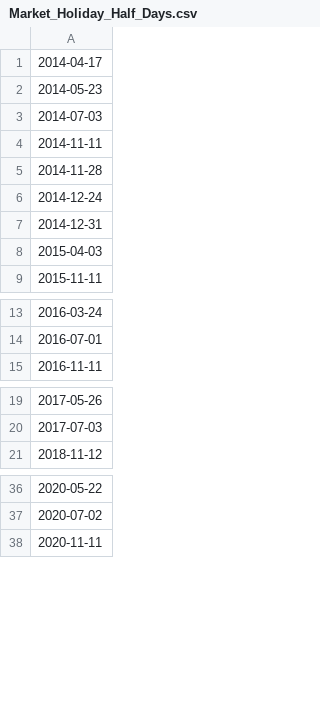
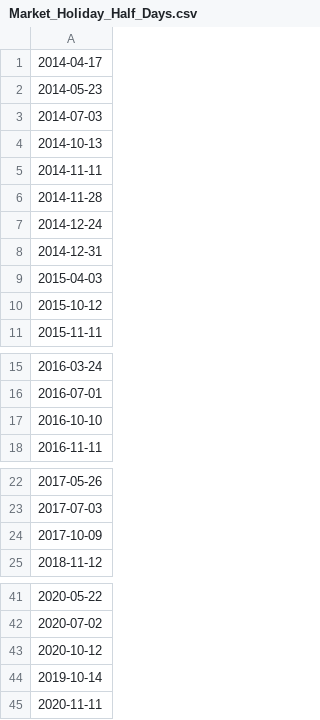
Before and after one commit to jimmmmmmmmmmmy/Econ_Releases, a CSV file: Market_Holiday_Half_Days.csv, drawn as a sheet; only a part is shown, gaps mark what is left out; the diff covers the shown part only; the diff names each change by its address in the sheet, - before the commit and + after, or states it on an @@ line.

Commit message:
Update Market_Holiday_Half_Days.csv

```diff
--- a/Market_Holiday_Half_Days.csv
+++ b/Market_Holiday_Half_Days.csv
+row 4: 2014-10-13
+row 10: 2015-10-12
+row 17: 2016-10-10
+row 24: 2017-10-09
+row 43: 2020-10-12
+row 44: 2019-10-14
```
Also changed, not shown: 5 added rows elsewhere in this file.
